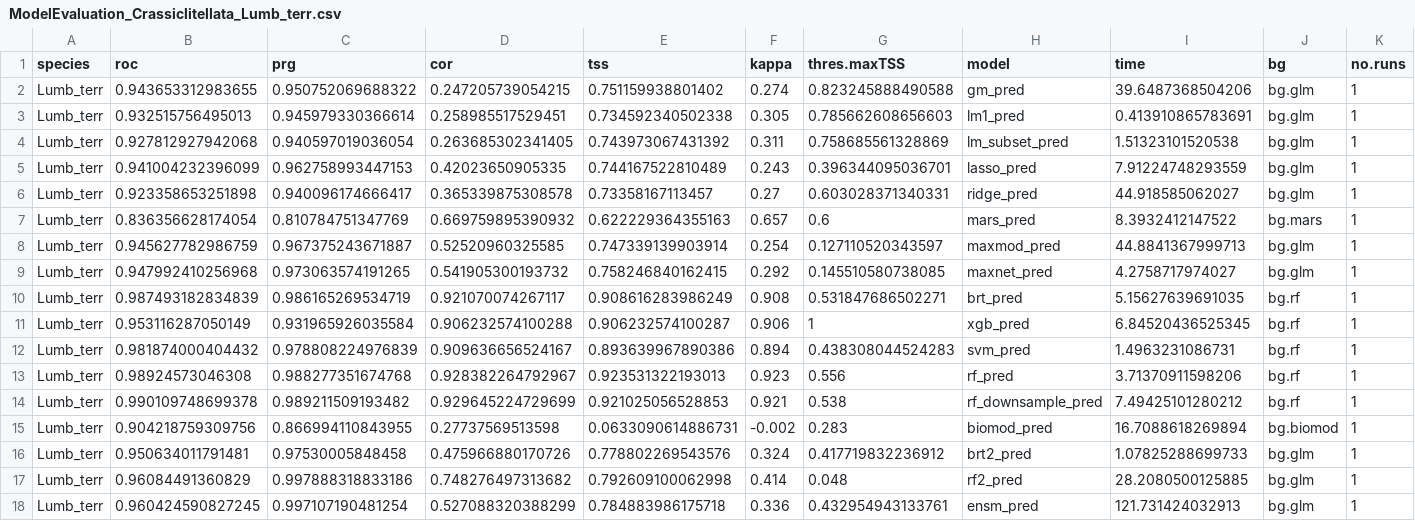
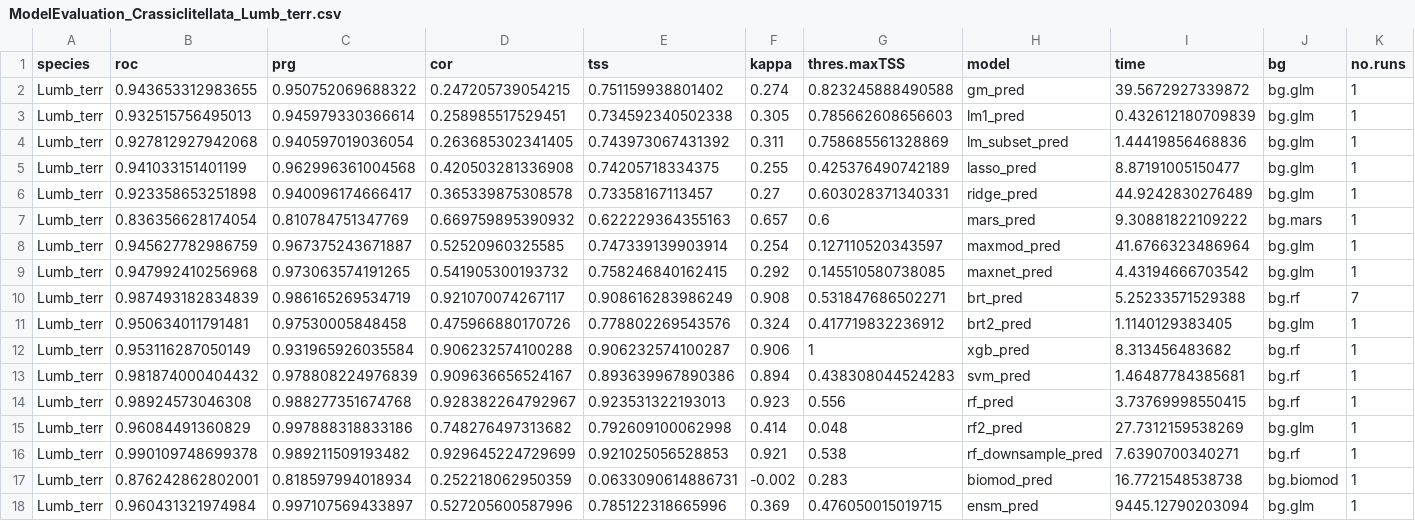
Before and after one commit to JeMaNd-r/SoilBiodiversity, a CSV file: results/ModelEvaluation_Crassiclitellata_Lumb_terr.csv, drawn as a sheet.

Commit message:
Update ModelEvaluation_Crassiclitellata_Lumb_terr.csv

```diff
--- a/results/ModelEvaluation_Crassiclitellata_Lumb_terr.csv
+++ b/results/ModelEvaluation_Crassiclitellata_Lumb_terr.csv
@@ -1,18 +1,18 @@
 "species","roc","prg","cor","tss","kappa","thres.maxTSS","model","time","bg","no.runs"
-"Lumb_terr",0.943653312983655,0.950752069688322,0.247205739054215,0.751159938801402,0.274,0.823245888490588,"gm_pred",39.6487368504206,"bg.glm",1
-"Lumb_terr",0.932515756495013,0.945979330366614,0.258985517529451,0.734592340502338,0.305,0.785662608656603,"lm1_pred",0.413910865783691,"bg.glm",1
-"Lumb_terr",0.927812927942068,0.940597019036054,0.263685302341405,0.743973067431392,0.311,0.758685561328869,"lm_subset_pred",1.51323101520538,"bg.glm",1
-"Lumb_terr",0.941004232396099,0.962758993447153,0.42023650905335,0.744167522810489,0.243,0.396344095036701,"lasso_pred",7.91224748293559,"bg.glm",1
-"Lumb_terr",0.923358653251898,0.940096174666417,0.365339875308578,0.73358167113457,0.27,0.603028371340331,"ridge_pred",44.918585062027,"bg.glm",1
-"Lumb_terr",0.836356628174054,0.810784751347769,0.669759895390932,0.622229364355163,0.657,0.6,"mars_pred",8.3932412147522,"bg.mars",1
-"Lumb_terr",0.945627782986759,0.967375243671887,0.52520960325585,0.747339139903914,0.254,0.127110520343597,"maxmod_pred",44.8841367999713,"bg.glm",1
-"Lumb_terr",0.947992410256968,0.973063574191265,0.541905300193732,0.758246840162415,0.292,0.145510580738085,"maxnet_pred",4.2758717974027,"bg.glm",1
-"Lumb_terr",0.987493182834839,0.986165269534719,0.921070074267117,0.908616283986249,0.908,0.531847686502271,"brt_pred",5.15627639691035,"bg.rf",1
-"Lumb_terr",0.953116287050149,0.931965926035584,0.906232574100288,0.906232574100287,0.906,1,"xgb_pred",6.84520436525345,"bg.rf",1
-"Lumb_terr",0.981874000404432,0.978808224976839,0.909636656524167,0.893639967890386,0.894,0.438308044524283,"svm_pred",1.4963231086731,"bg.rf",1
-"Lumb_terr",0.98924573046308,0.988277351674768,0.928382264792967,0.923531322193013,0.923,0.556,"rf_pred",3.71370911598206,"bg.rf",1
-"Lumb_terr",0.990109748699378,0.989211509193482,0.929645224729699,0.921025056528853,0.921,0.538,"rf_downsample_pred",7.49425101280212,"bg.rf",1
-"Lumb_terr",0.904218759309756,0.866994110843955,0.27737569513598,0.0633090614886731,-0.002,0.283,"biomod_pred",16.7088618269894,"bg.biomod",1
-"Lumb_terr",0.950634011791481,0.97530005848458,0.475966880170726,0.778802269543576,0.324,0.417719832236912,"brt2_pred",1.07825288699733,"bg.glm",1
-"Lumb_terr",0.96084491360829,0.997888318833186,0.748276497313682,0.792609100062998,0.414,0.048,"rf2_pred",28.2080500125885,"bg.glm",1
-"Lumb_terr",0.960424590827245,0.997107190481254,0.527088320388299,0.784883986175718,0.336,0.432954943133761,"ensm_pred",121.731424032913,"bg.glm",1
+"Lumb_terr",0.943653312983655,0.950752069688322,0.247205739054215,0.751159938801402,0.274,0.823245888490588,"gm_pred",39.5672927339872,"bg.glm",1
+"Lumb_terr",0.932515756495013,0.945979330366614,0.258985517529451,0.734592340502338,0.305,0.785662608656603,"lm1_pred",0.432612180709839,"bg.glm",1
+"Lumb_terr",0.927812927942068,0.940597019036054,0.263685302341405,0.743973067431392,0.311,0.758685561328869,"lm_subset_pred",1.44419856468836,"bg.glm",1
+"Lumb_terr",0.941033151401199,0.962996361004568,0.420503281336908,0.74205718334375,0.255,0.425376490742189,"lasso_pred",8.87191005150477,"bg.glm",1
+"Lumb_terr",0.923358653251898,0.940096174666417,0.365339875308578,0.73358167113457,0.27,0.603028371340331,"ridge_pred",44.9242830276489,"bg.glm",1
+"Lumb_terr",0.836356628174054,0.810784751347769,0.669759895390932,0.622229364355163,0.657,0.6,"mars_pred",9.30881822109222,"bg.mars",1
+"Lumb_terr",0.945627782986759,0.967375243671887,0.52520960325585,0.747339139903914,0.254,0.127110520343597,"maxmod_pred",41.6766323486964,"bg.glm",1
+"Lumb_terr",0.947992410256968,0.973063574191265,0.541905300193732,0.758246840162415,0.292,0.145510580738085,"maxnet_pred",4.43194666703542,"bg.glm",1
+"Lumb_terr",0.987493182834839,0.986165269534719,0.921070074267117,0.908616283986249,0.908,0.531847686502271,"brt_pred",5.25233571529388,"bg.rf",7
+"Lumb_terr",0.950634011791481,0.97530005848458,0.475966880170726,0.778802269543576,0.324,0.417719832236912,"brt2_pred",1.1140129383405,"bg.glm",1
+"Lumb_terr",0.953116287050149,0.931965926035584,0.906232574100288,0.906232574100287,0.906,1,"xgb_pred",8.313456483682,"bg.rf",1
+"Lumb_terr",0.981874000404432,0.978808224976839,0.909636656524167,0.893639967890386,0.894,0.438308044524283,"svm_pred",1.46487784385681,"bg.rf",1
+"Lumb_terr",0.98924573046308,0.988277351674768,0.928382264792967,0.923531322193013,0.923,0.556,"rf_pred",3.73769998550415,"bg.rf",1
+"Lumb_terr",0.96084491360829,0.997888318833186,0.748276497313682,0.792609100062998,0.414,0.048,"rf2_pred",27.7312159538269,"bg.glm",1
+"Lumb_terr",0.990109748699378,0.989211509193482,0.929645224729699,0.921025056528853,0.921,0.538,"rf_downsample_pred",7.6390700340271,"bg.rf",1
+"Lumb_terr",0.876242862802001,0.818597994018934,0.252218062950359,0.0633090614886731,-0.002,0.283,"biomod_pred",16.7721548538738,"bg.biomod",1
+"Lumb_terr",0.960431321974984,0.997107569433897,0.527205600587996,0.785122318665996,0.369,0.476050015019715,"ensm_pred",9445.12790203094,"bg.glm",1
```
